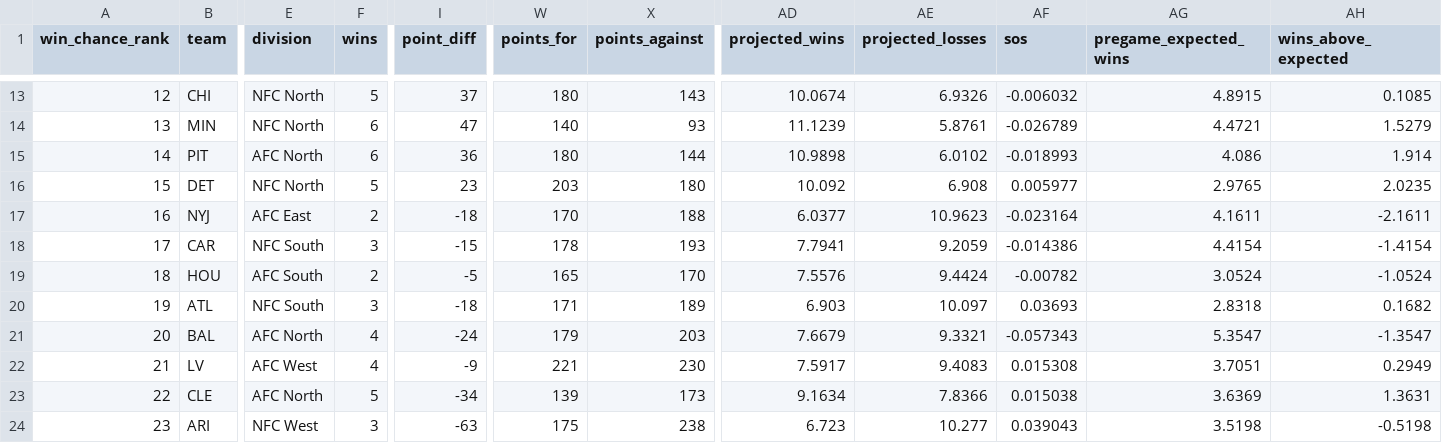
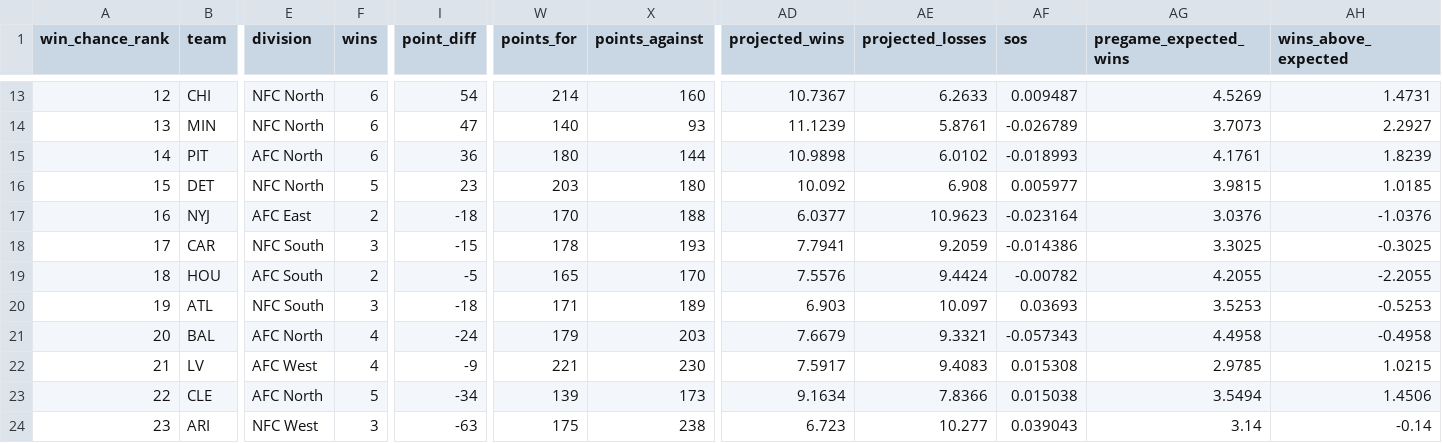
Before and after one commit to Christopher-C-Robinson/NFLRankings, a CSV file: docs/data/2026.csv, drawn as a sheet; only a part is shown, gaps mark what is left out; the diff covers the shown part only; the diff names each change by its address in the sheet, - before the commit and + after, or states it on an @@ line.

Commit message:
Blend 2026 pregame ratings with a 14-game 2025 prior (#33)
Frozen pregame picks mix live v2 with the shrunk 2025 end-of-season rating (w = n/(n+14)). Drops 2022 from the public season list. On the same 118 decisive games, winners 67/118 (56.8%) → 73/118 (61.9%), Brier 0.292 → 0.231.

```diff
--- a/docs/data/2026.csv
+++ b/docs/data/2026.csv
-F13 (wins): 5
+F13 (wins): 6
-I13 (point_diff): 37
+I13 (point_diff): 54
-W13 (points_for): 180
+W13 (points_for): 214
-X13 (points_against): 143
+X13 (points_against): 160
-AD13 (projected_wins): 10.0674
+AD13 (projected_wins): 10.7367
-AE13 (projected_losses): 6.9326
+AE13 (projected_losses): 6.2633
-AF13 (sos): -0.006032
+AF13 (sos): 0.009487
-AG13 (pregame_expected_wins): 4.8915
+AG13 (pregame_expected_wins): 4.5269
-AH13 (wins_above_expected): 0.1085
+AH13 (wins_above_expected): 1.4731
-AG14 (pregame_expected_wins): 4.4721
+AG14 (pregame_expected_wins): 3.7073
-AH14 (wins_above_expected): 1.5279
+AH14 (wins_above_expected): 2.2927
-AG15 (pregame_expected_wins): 4.086
+AG15 (pregame_expected_wins): 4.1761
-AH15 (wins_above_expected): 1.914
+AH15 (wins_above_expected): 1.8239
-AG16 (pregame_expected_wins): 2.9765
+AG16 (pregame_expected_wins): 3.9815
-AH16 (wins_above_expected): 2.0235
+AH16 (wins_above_expected): 1.0185
-AG17 (pregame_expected_wins): 4.1611
+AG17 (pregame_expected_wins): 3.0376
-AH17 (wins_above_expected): -2.1611
+AH17 (wins_above_expected): -1.0376
-AG18 (pregame_expected_wins): 4.4154
+AG18 (pregame_expected_wins): 3.3025
-AH18 (wins_above_expected): -1.4154
+AH18 (wins_above_expected): -0.3025
-AG19 (pregame_expected_wins): 3.0524
+AG19 (pregame_expected_wins): 4.2055
-AH19 (wins_above_expected): -1.0524
+AH19 (wins_above_expected): -2.2055
-AG20 (pregame_expected_wins): 2.8318
+AG20 (pregame_expected_wins): 3.5253
-AH20 (wins_above_expected): 0.1682
+AH20 (wins_above_expected): -0.5253
-AG21 (pregame_expected_wins): 5.3547
+AG21 (pregame_expected_wins): 4.4958
-AH21 (wins_above_expected): -1.3547
+AH21 (wins_above_expected): -0.4958
-AG22 (pregame_expected_wins): 3.7051
+AG22 (pregame_expected_wins): 2.9785
-AH22 (wins_above_expected): 0.2949
+AH22 (wins_above_expected): 1.0215
-AG23 (pregame_expected_wins): 3.6369
+AG23 (pregame_expected_wins): 3.5494
-AH23 (wins_above_expected): 1.3631
+AH23 (wins_above_expected): 1.4506
-AG24 (pregame_expected_wins): 3.5198
+AG24 (pregame_expected_wins): 3.14
-AH24 (wins_above_expected): -0.5198
+AH24 (wins_above_expected): -0.14
```
Also changed, not shown: 47 edited cells elsewhere in this file, 10 other files.
